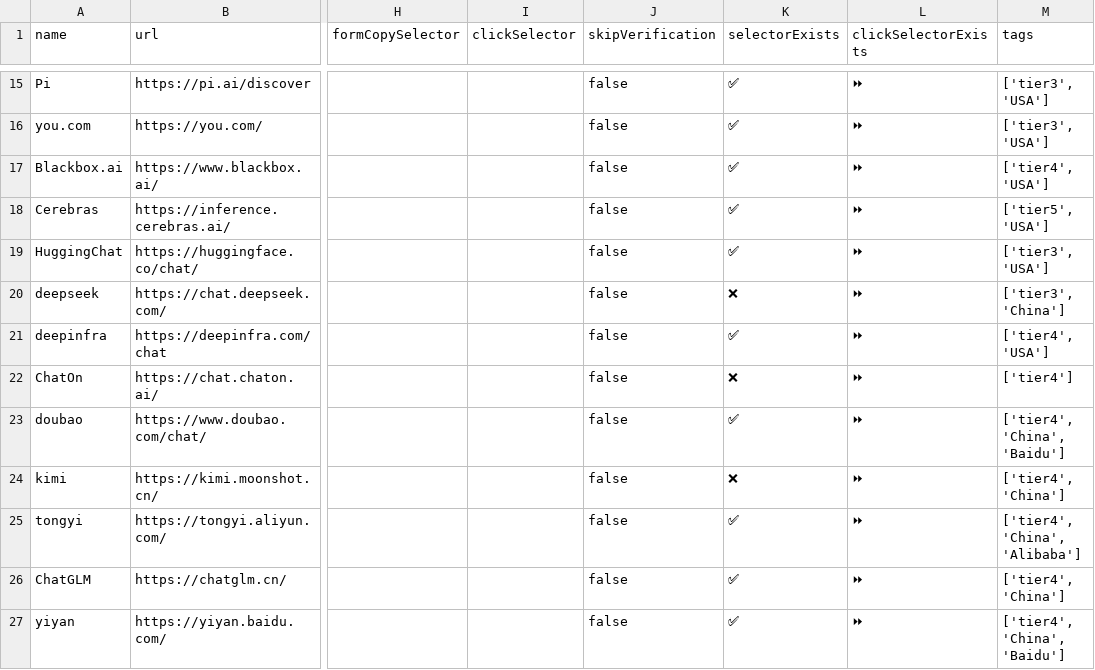
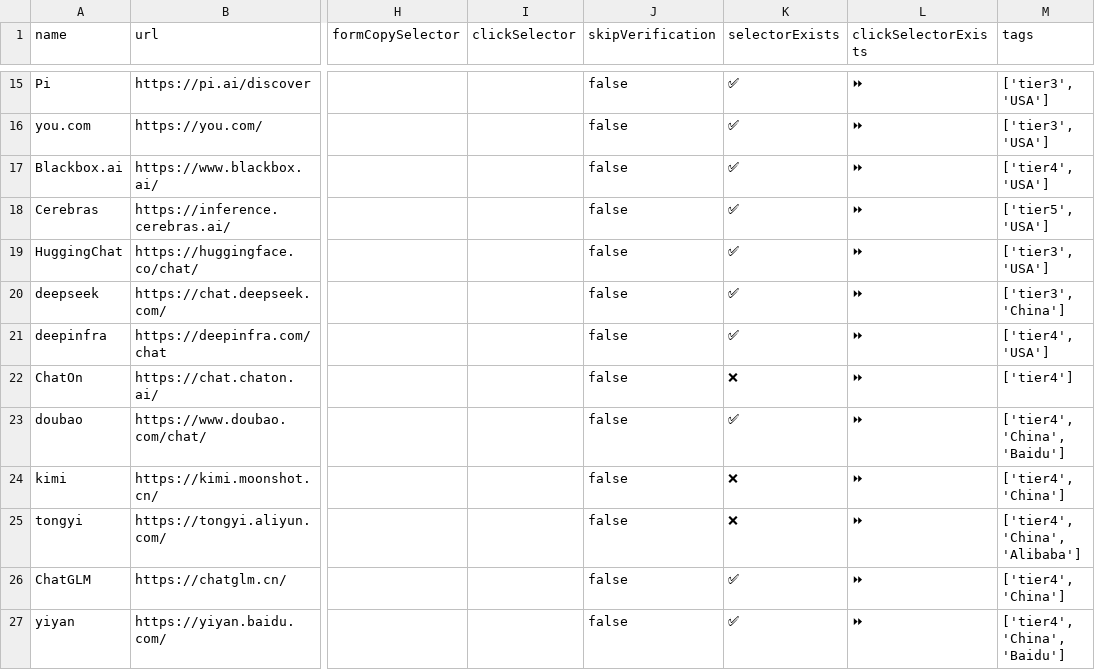
Before and after one commit to codecrafter97/ai-website-selectors, a CSV file: ai-website-selectors.csv, drawn as a sheet; only a part is shown, gaps mark what is left out; the diff names each change by its address in the sheet, - before the commit and + after, or states it on an @@ line.

Commit message:
Update ai-website-selectors-verify.csv

```diff
--- a/ai-website-selectors.csv
+++ b/ai-website-selectors.csv
-K20 (selectorExists): ❌
+K20 (selectorExists): ✅
-K25 (selectorExists): ✅
+K25 (selectorExists): ❌
```
